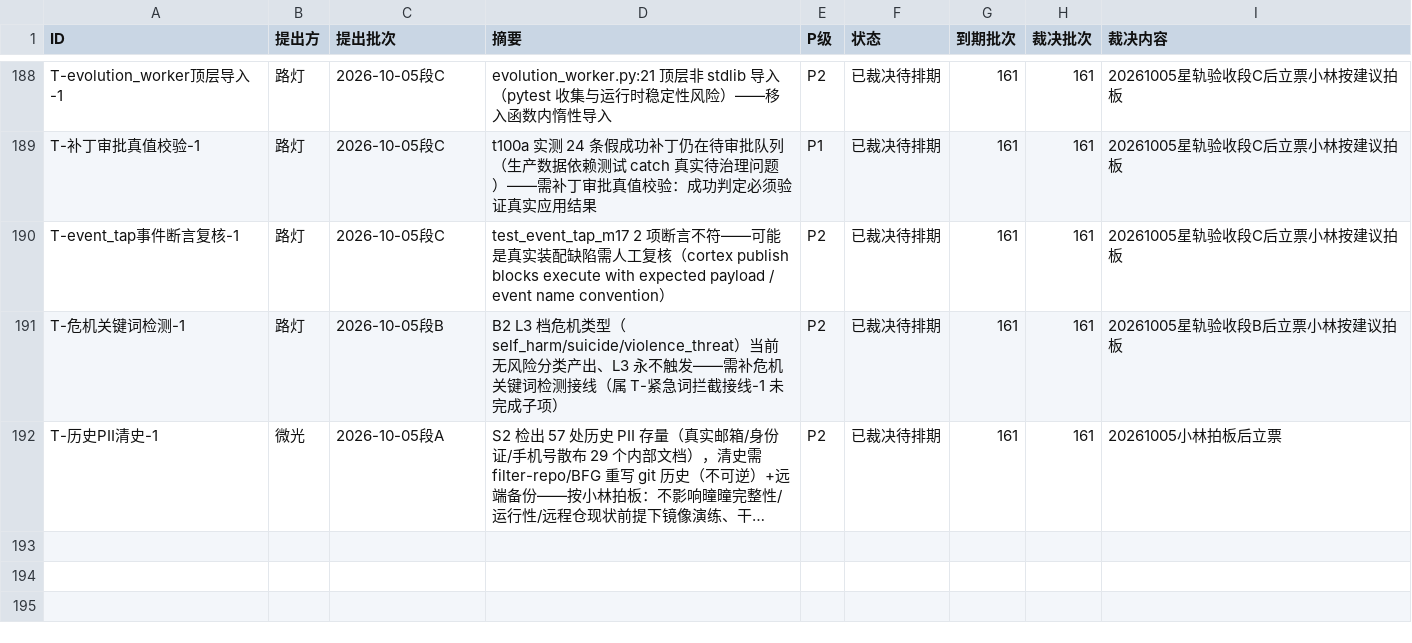
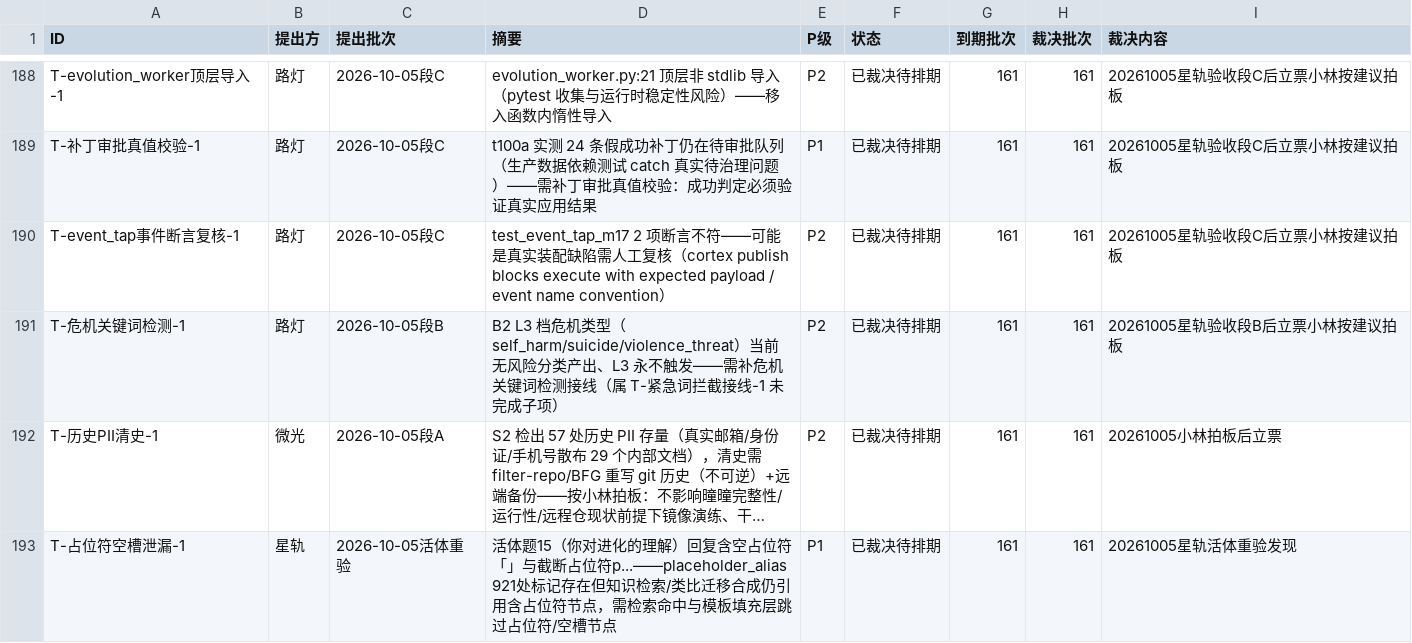
Before and after one commit to 825980399/tongtong-pulse-v9, a CSV file: docs/台账/待裁决登记册.csv, drawn as a sheet; only a part is shown, gaps mark what is left out; long unchanged cells end in …; the diff names each change by its address in the sheet, - before the commit and + after, or states it on an @@ line.

```diff
--- a/docs/台账/待裁决登记册.csv
+++ b/docs/台账/待裁决登记册.csv
+row 193: T-占位符空槽泄漏-1 | 星轨 | 2026-10-05活体重验 | 活体题15（你对进化的理解）回复含空占位符「」与截断占位符p...——placeholder_alias 921处标记存在但知识检索/类比迁移合成仍引用含占位符节点，需检索命中与模板填充层跳过占位符/空槽节点 | P1 | 已裁决待排期 | 161 | 161 | 20261005星轨活体重验发现
```
Also changed, not shown: 1 other file.
